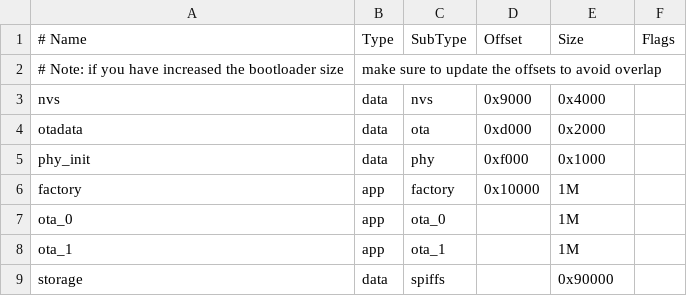
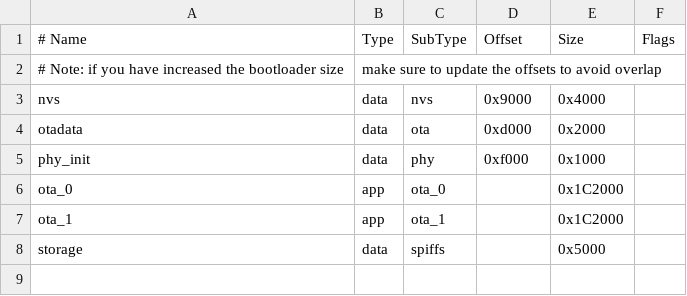
Before and after one commit to anwir1999/Vtag_ver1.1, a CSV file: partitions.csv, drawn as a sheet; removed rows and columns are numbered as before the commit, all else as after; the diff names each change by its address in the sheet, - before the commit and + after, or states it on an @@ line.

```diff
--- a/partitions.csv
+++ b/partitions.csv
-row 6: factory | app | factory | 0x10000 | 1M
-E6:E7 (Size): 1M
+E6:E7 (Size): 0x1C2000
-E8 (Size): 0x90000
+E8 (Size): 0x5000
```
Also changed, not shown: 7 other files.
